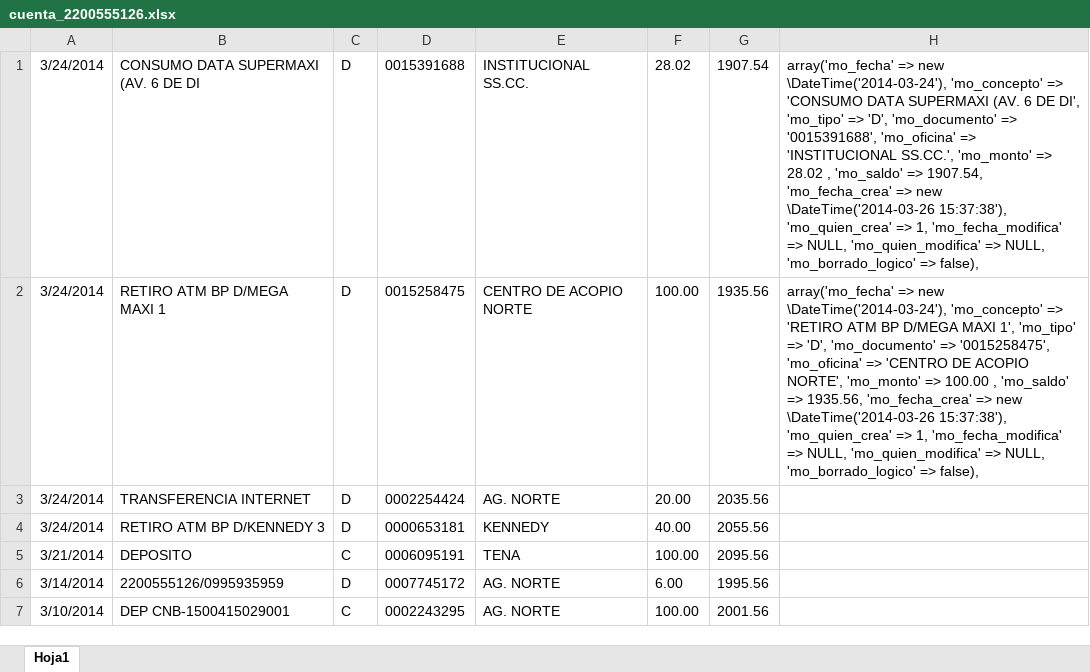
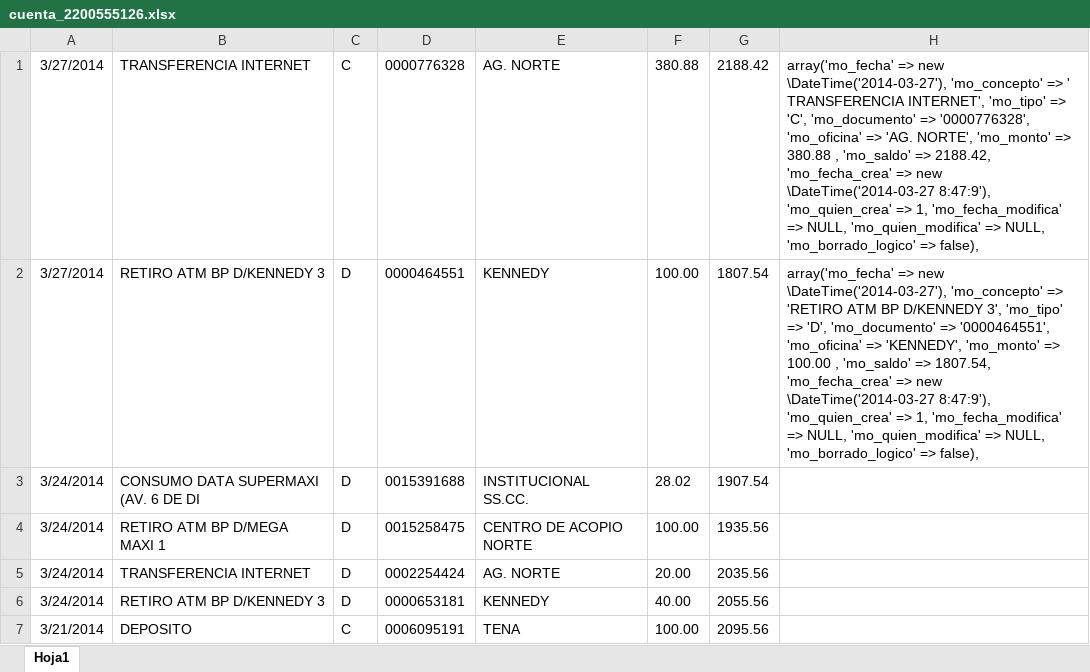
Before and after one commit to def3980/dml2, an Excel workbook: backup/cuenta_2200555126.xlsx, sheet Hoja1, drawn as a sheet; only a part is shown; the shorter side is filled out with more unchanged rows; values as stored, in another font and other column widths than the file's, no borders; addresses are those after the commit; the diff names each change by its address in the sheet, - before the commit and + after, or states it on an @@ line.

```diff
--- a/backup/cuenta_2200555126.xlsx (sheet Hoja1)
+++ b/backup/cuenta_2200555126.xlsx (sheet Hoja1)
+row 1: 3/27/2014 | TRANSFERENCIA INTERNET | C | 0000776328 | AG. NORTE | 380.88 | 2188.42 | array('mo_fecha' => new \DateTime('2014-03-27'), 'mo_concepto' => ' TRANSFERENCIA INTERNET', 'mo_tipo' => 'C', 'mo_documento' => '0000776328', 'mo_oficina' => 'AG. NORTE', 'mo_monto' => 380.88 , 'mo_saldo' => 2188.42, 'mo_fecha_crea' => new \DateTime('2014-03-27 8:47:9'), 'mo_quien_crea' => 1, 'mo_fecha_modifica' => NULL, 'mo_quien_modifica' => NULL, 'mo_borrado_logico' => false),
+row 2: 3/27/2014 | RETIRO ATM BP D/KENNEDY 3 | D | 0000464551 | KENNEDY | 100.00 | 1807.54 | array('mo_fecha' => new \DateTime('2014-03-27'), 'mo_concepto' => 'RETIRO ATM BP D/KENNEDY 3', 'mo_tipo' => 'D', 'mo_documento' => '0000464551', 'mo_oficina' => 'KENNEDY', 'mo_monto' => 100.00 , 'mo_saldo' => 1807.54, 'mo_fecha_crea' => new \DateTime('2014-03-27 8:47:9'), 'mo_quien_crea' => 1, 'mo_fecha_modifica' => NULL, 'mo_quien_modifica' => NULL, 'mo_borrado_logico' => false),
-H3: array('mo_fecha' => new \DateTime('2014-03-24'), 'mo_concepto' => 'CONSUMO DATA SUPERMAXI (AV. 6 DE DI', 'mo_tipo' => 'D', 'mo_documento' => '0015391688', 'mo_oficina' => 'INSTITUCIONAL SS.CC.', 'mo_monto' => 28.02 , 'mo_saldo' => 1907.54, 'mo_fecha_crea' => new \DateTime('2014-03-26 15:37:38'), 'mo_quien_crea' => 1, 'mo_fecha_modifica' => NULL, 'mo_quien_modifica' => NULL, 'mo_borrado_logico' => false),
+H3: (empty)
-H4: array('mo_fecha' => new \DateTime('2014-03-24'), 'mo_concepto' => 'RETIRO ATM BP D/MEGA MAXI 1', 'mo_tipo' => 'D', 'mo_documento' => '0015258475', 'mo_oficina' => 'CENTRO DE ACOPIO NORTE', 'mo_monto' => 100.00 , 'mo_saldo' => 1935.56, 'mo_fecha_crea' => new \DateTime('2014-03-26 15:37:38'), 'mo_quien_crea' => 1, 'mo_fecha_modifica' => NULL, 'mo_quien_modifica' => NULL, 'mo_borrado_logico' => false),
+H4: (empty)
```
Also changed, not shown: backup/cuenta_2200555154.xlsx, backup/cuenta_3940694600.xlsx, 1 other file.
